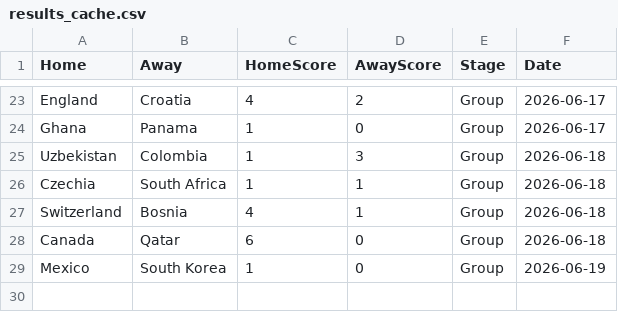
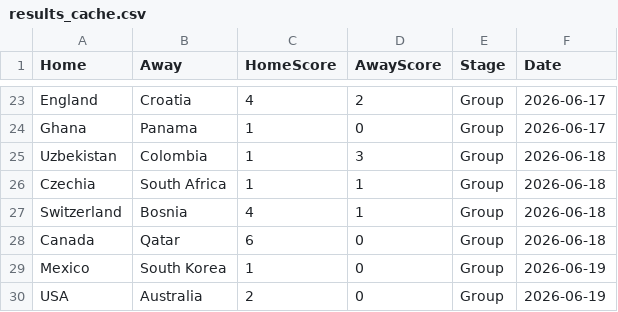
Before and after one commit to jamy85/world_cup, a CSV file: results_cache.csv, drawn as a sheet; only a part is shown, gaps mark what is left out; the diff names each change by its address in the sheet, - before the commit and + after, or states it on an @@ line.

```diff
--- a/results_cache.csv
+++ b/results_cache.csv
+row 30: USA | Australia | 2 | 0 | Group | 2026-06-19
```
Also changed, not shown: 1 other file.
